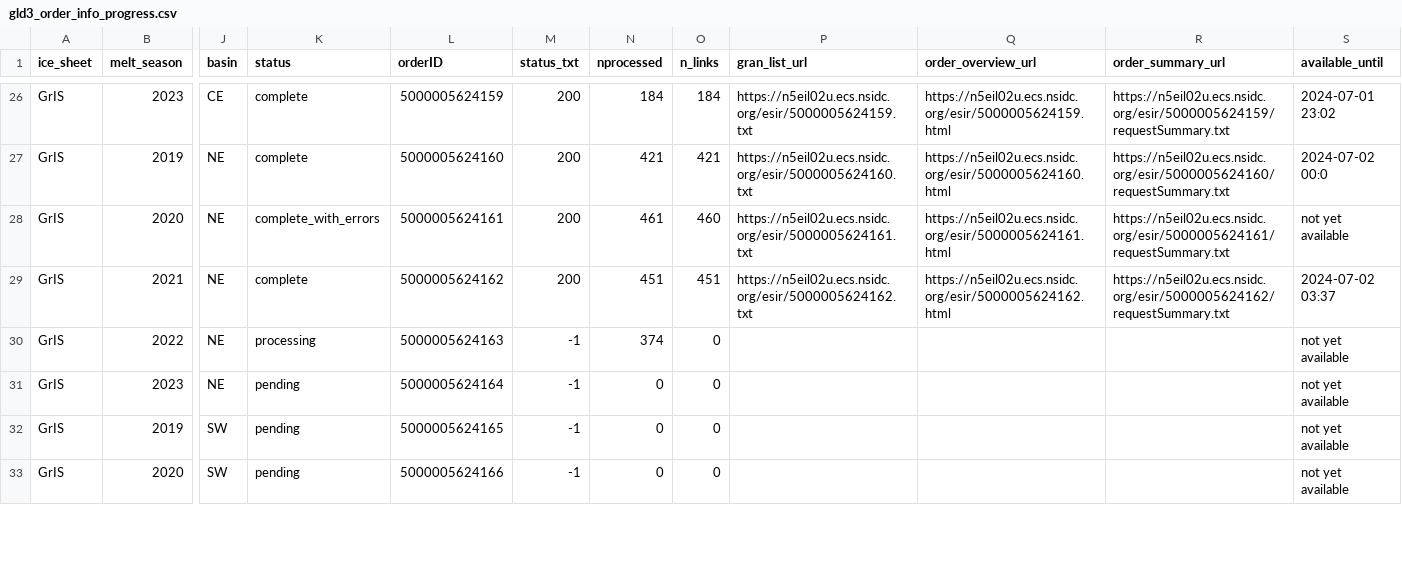
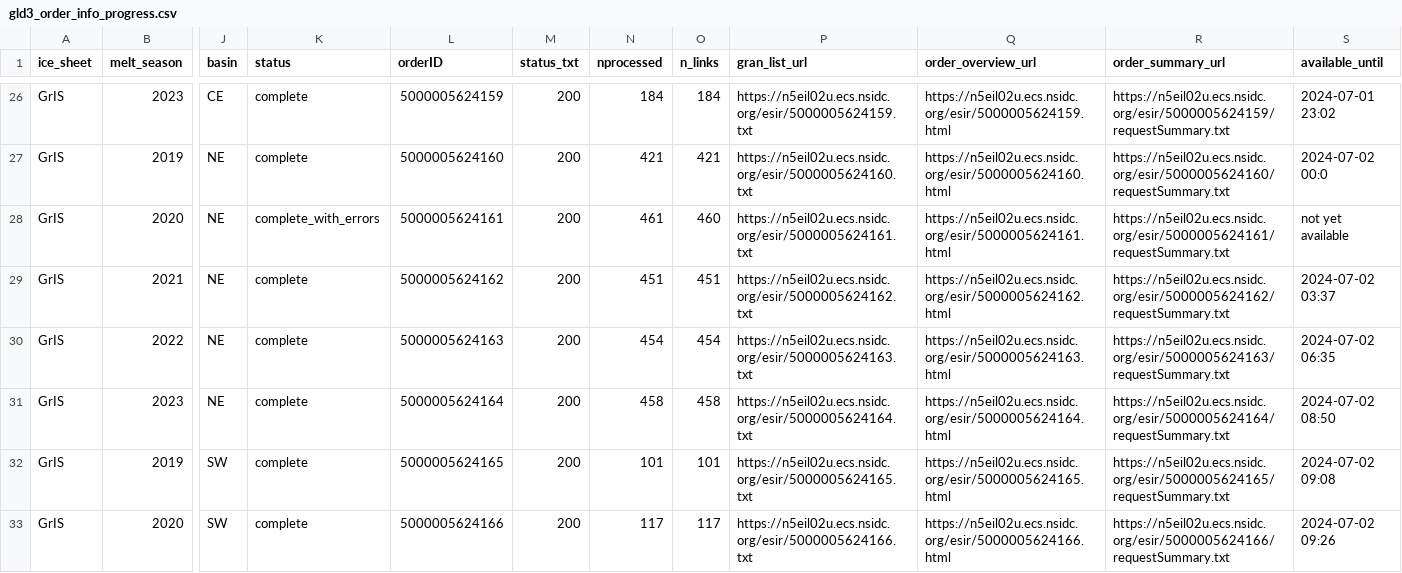
Before and after one commit to fliphilipp/GlacierLakeDetectionICESat2, a CSV file: nsidc_requests/gld3_order_info_progress.csv, drawn as a sheet; only a part is shown, gaps mark what is left out; the diff covers the shown part only; the diff names each change by its address in the sheet, - before the commit and + after, or states it on an @@ line.

```diff
--- a/nsidc_requests/gld3_order_info_progress.csv
+++ b/nsidc_requests/gld3_order_info_progress.csv
-K30 (status): processing
+K30 (status): complete
-M30:M33 (status_txt): -1
+M30:M33 (status_txt): 200
-N30 (nprocessed): 374
+N30 (nprocessed): 454
-O30 (n_links): 0
+O30 (n_links): 454
-P30 (gran_list_url): (empty)
+P30 (gran_list_url): https://n5eil02u.ecs.nsidc.org/esir/5000005624163.txt
-Q30 (order_overview_url): (empty)
+Q30 (order_overview_url): https://n5eil02u.ecs.nsidc.org/esir/5000005624163.html
-R30 (order_summary_url): (empty)
+R30 (order_summary_url): https://n5eil02u.ecs.nsidc.org/esir/5000005624163/requestSummary.txt
-S30 (available_until): not yet available
+S30 (available_until): 2024-07-02 06:35
-K31:K33 (status): pending
+K31:K33 (status): complete
-N31 (nprocessed): 0
+N31 (nprocessed): 458
-O31 (n_links): 0
+O31 (n_links): 458
-P31 (gran_list_url): (empty)
+P31 (gran_list_url): https://n5eil02u.ecs.nsidc.org/esir/5000005624164.txt
-Q31 (order_overview_url): (empty)
+Q31 (order_overview_url): https://n5eil02u.ecs.nsidc.org/esir/5000005624164.html
-R31 (order_summary_url): (empty)
+R31 (order_summary_url): https://n5eil02u.ecs.nsidc.org/esir/5000005624164/requestSummary.txt
-S31 (available_until): not yet available
+S31 (available_until): 2024-07-02 08:50
-N32 (nprocessed): 0
+N32 (nprocessed): 101
-O32 (n_links): 0
+O32 (n_links): 101
-P32 (gran_list_url): (empty)
+P32 (gran_list_url): https://n5eil02u.ecs.nsidc.org/esir/5000005624165.txt
-Q32 (order_overview_url): (empty)
+Q32 (order_overview_url): https://n5eil02u.ecs.nsidc.org/esir/5000005624165.html
-R32 (order_summary_url): (empty)
+R32 (order_summary_url): https://n5eil02u.ecs.nsidc.org/esir/5000005624165/requestSummary.txt
-S32 (available_until): not yet available
+S32 (available_until): 2024-07-02 09:08
-N33 (nprocessed): 0
+N33 (nprocessed): 117
-O33 (n_links): 0
+O33 (n_links): 117
-P33 (gran_list_url): (empty)
+P33 (gran_list_url): https://n5eil02u.ecs.nsidc.org/esir/5000005624166.txt
-Q33 (order_overview_url): (empty)
+Q33 (order_overview_url): https://n5eil02u.ecs.nsidc.org/esir/5000005624166.html
-R33 (order_summary_url): (empty)
+R33 (order_summary_url): https://n5eil02u.ecs.nsidc.org/esir/5000005624166/requestSummary.txt
-S33 (available_until): not yet available
+S33 (available_until): 2024-07-02 09:26
```
Also changed, not shown: 106 edited cells elsewhere in this file, granule_lists/gld3test-GRE-NW-0.csv, 6 other files.
